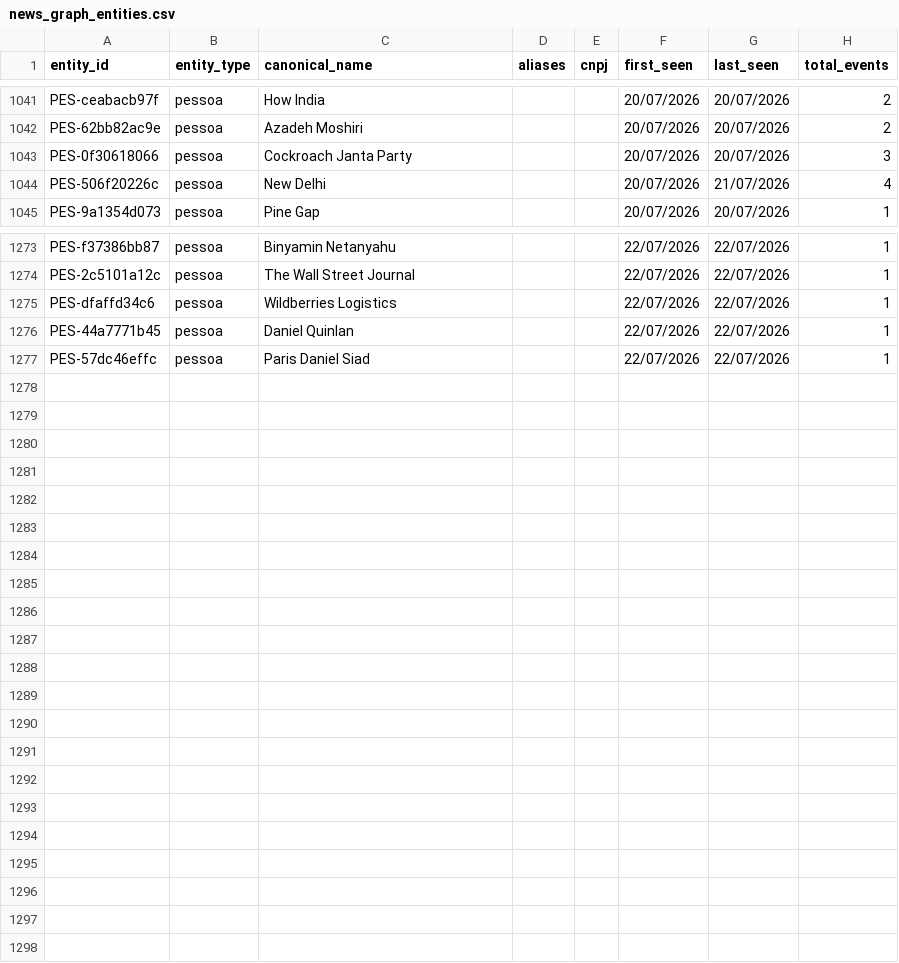
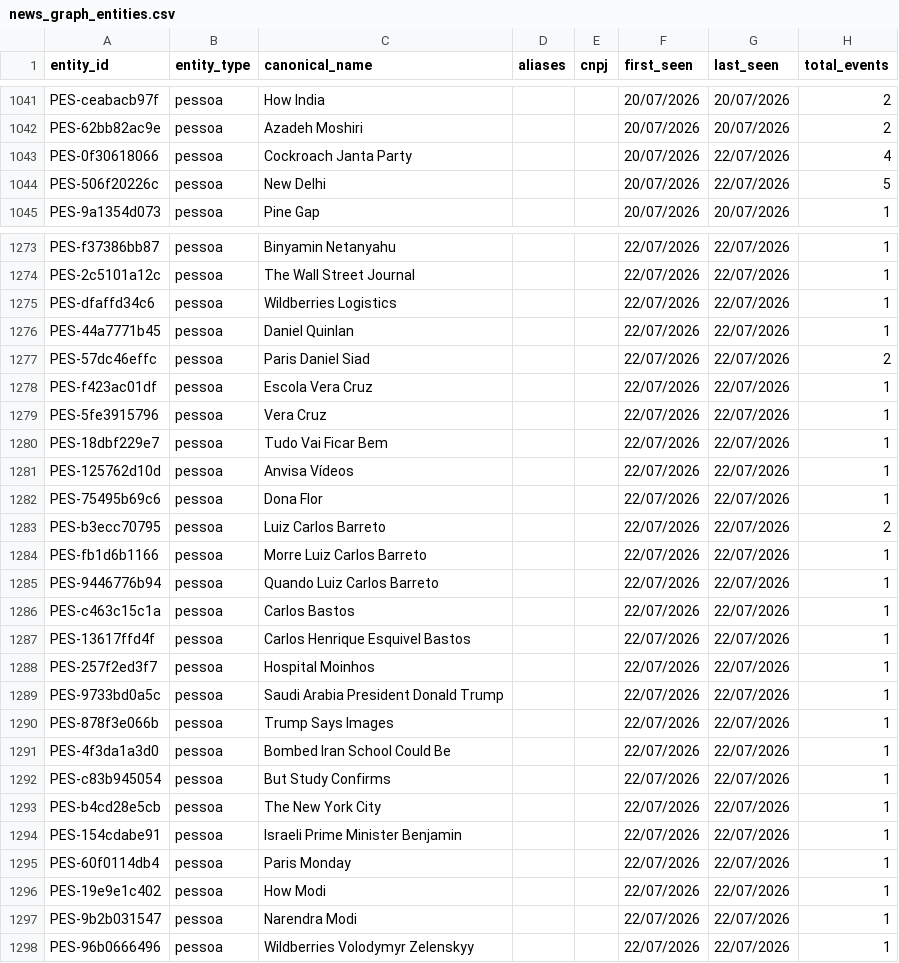
Before and after one commit to GuilhermeACRusso/monitor-de-not-cias, a CSV file: news_graph_entities.csv, drawn as a sheet; only a part is shown, gaps mark what is left out; the diff covers the shown part only.

```diff
--- a/news_graph_entities.csv
+++ b/news_graph_entities.csv
@@ -1042,4 +1042,4 @@ PES-ceabacb97f,pessoa,How India,,,20/07/2026,20/07/2026,2
 PES-62bb82ac9e,pessoa,Azadeh Moshiri,,,20/07/2026,20/07/2026,2
-PES-0f30618066,pessoa,Cockroach Janta Party,,,20/07/2026,20/07/2026,3
-PES-506f20226c,pessoa,New Delhi,,,20/07/2026,21/07/2026,4
+PES-0f30618066,pessoa,Cockroach Janta Party,,,20/07/2026,22/07/2026,4
+PES-506f20226c,pessoa,New Delhi,,,20/07/2026,22/07/2026,5
 PES-9a1354d073,pessoa,Pine Gap,,,20/07/2026,20/07/2026,1
@@ -1276,2 +1276,23 @@ PES-dfaffd34c6,pessoa,Wildberries Logistics,,,22/07/2026,22/07/2026,1
 PES-44a7771b45,pessoa,Daniel Quinlan,,,22/07/2026,22/07/2026,1
-PES-57dc46effc,pessoa,Paris Daniel Siad,,,22/07/2026,22/07/2026,1
+PES-57dc46effc,pessoa,Paris Daniel Siad,,,22/07/2026,22/07/2026,2
+PES-f423ac01df,pessoa,Escola Vera Cruz,,,22/07/2026,22/07/2026,1
+PES-5fe3915796,pessoa,Vera Cruz,,,22/07/2026,22/07/2026,1
+PES-18dbf229e7,pessoa,Tudo Vai Ficar Bem,,,22/07/2026,22/07/2026,1
+PES-125762d10d,pessoa,Anvisa Vídeos,,,22/07/2026,22/07/2026,1
+PES-75495b69c6,pessoa,Dona Flor,,,22/07/2026,22/07/2026,1
+PES-b3ecc70795,pessoa,Luiz Carlos Barreto,,,22/07/2026,22/07/2026,2
+PES-fb1d6b1166,pessoa,Morre Luiz Carlos Barreto,,,22/07/2026,22/07/2026,1
+PES-9446776b94,pessoa,Quando Luiz Carlos Barreto,,,22/07/2026,22/07/2026,1
+PES-c463c15c1a,pessoa,Carlos Bastos,,,22/07/2026,22/07/2026,1
+PES-13617ffd4f,pessoa,Carlos Henrique Esquivel Bastos,,,22/07/2026,22/07/2026,1
+PES-257f2ed3f7,pessoa,Hospital Moinhos,,,22/07/2026,22/07/2026,1
+PES-9733bd0a5c,pessoa,Saudi Arabia President Donald Trump,,,22/07/2026,22/07/2026,1
+PES-878f3e066b,pessoa,Trump Says Images,,,22/07/2026,22/07/2026,1
+PES-4f3da1a3d0,pessoa,Bombed Iran School Could Be,,,22/07/2026,22/07/2026,1
+PES-c83b945054,pessoa,But Study Confirms,,,22/07/2026,22/07/2026,1
+PES-b4cd28e5cb,pessoa,The New York City,,,22/07/2026,22/07/2026,1
+PES-154cdabe91,pessoa,Israeli Prime Minister Benjamin,,,22/07/2026,22/07/2026,1
+PES-60f0114db4,pessoa,Paris Monday,,,22/07/2026,22/07/2026,1
+PES-19e9e1c402,pessoa,How Modi,,,22/07/2026,22/07/2026,1
+PES-9b2b031547,pessoa,Narendra Modi,,,22/07/2026,22/07/2026,1
+PES-96b0666496,pessoa,Wildberries Volodymyr Zelenskyy,,,22/07/2026,22/07/2026,1
```
Also changed, not shown: 57 edited cells elsewhere in this file, news_ledger.csv, 2 other files.
